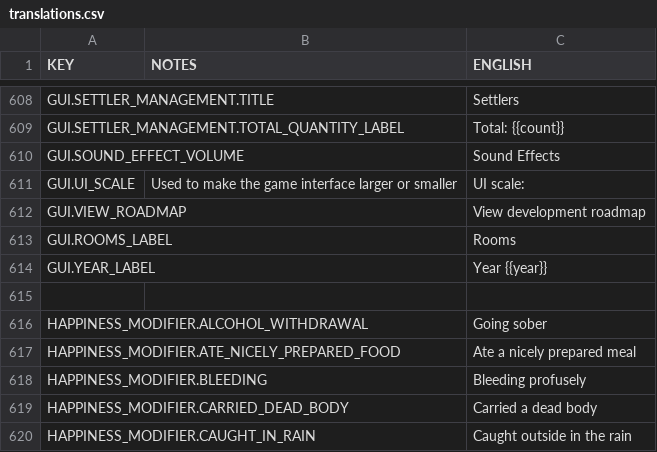
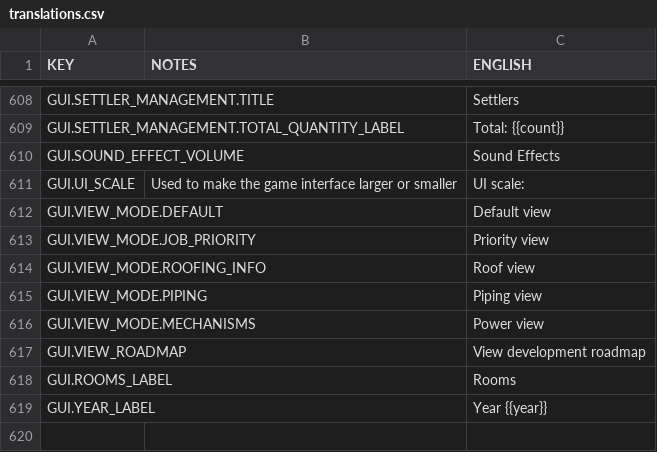
Before and after one commit to rossturner/mountaincore, a CSV file: core/mods/base/translations/translations.csv, drawn as a sheet; only a part is shown, gaps mark what is left out; the shorter side is filled out with more unchanged rows.

```diff
--- a/core/mods/base/translations/translations.csv
+++ b/core/mods/base/translations/translations.csv
@@ -611,2 +611,7 @@ GUI.SOUND_EFFECT_VOLUME,,Sound Effects
 GUI.UI_SCALE,Used to make the game interface larger or smaller,UI scale:
+GUI.VIEW_MODE.DEFAULT,,Default view
+GUI.VIEW_MODE.JOB_PRIORITY,,Priority view
+GUI.VIEW_MODE.ROOFING_INFO,,Roof view
+GUI.VIEW_MODE.PIPING,,Piping view
+GUI.VIEW_MODE.MECHANISMS,,Power view
 GUI.VIEW_ROADMAP,,View development roadmap
```
Also changed, not shown: core/assets/translations/collated.csv, 10 other files.
